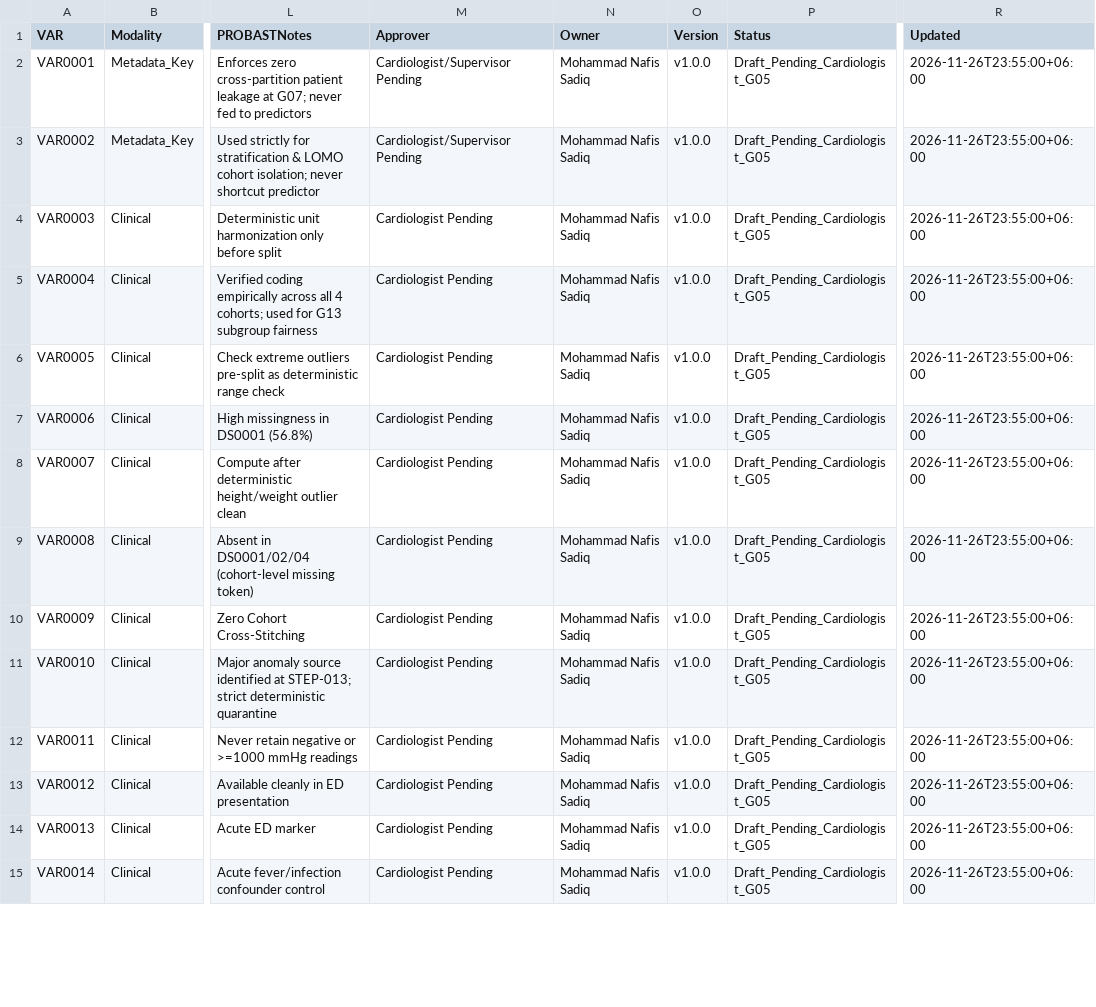
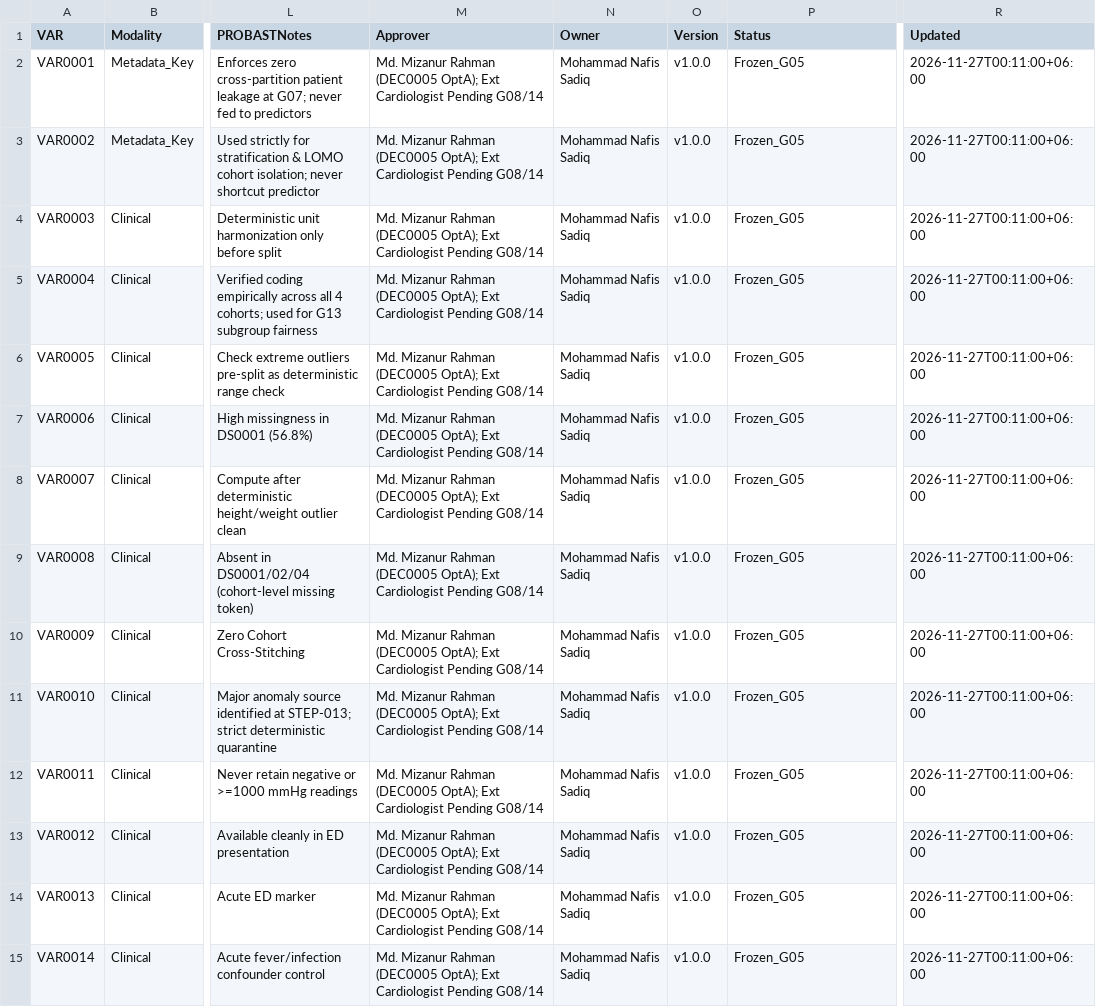
Before and after one commit to Rayan105/Thesis-for-Defense, a CSV file: 04_Outcome_Schema_QA/variables.csv, drawn as a sheet; only a part is shown, gaps mark what is left out; the diff covers the shown part only; the diff names each change by its address in the sheet, - before the commit and + after, or states it on an @@ line.

```diff
--- a/04_Outcome_Schema_QA/variables.csv
+++ b/04_Outcome_Schema_QA/variables.csv
-M2:M3 (Approver): Cardiologist/Supervisor Pending
+M2:M3 (Approver): Md. Mizanur Rahman (DEC0005 OptA); Ext Cardiologist Pending G08/14
-P2:P15 (Status): Draft_Pending_Cardiologist_G05
+P2:P15 (Status): Frozen_G05
-R2:R15 (Updated): 2026-11-26T23:55:00+06:00
+R2:R15 (Updated): 2026-11-27T00:11:00+06:00
-M4:M15 (Approver): Cardiologist Pending
+M4:M15 (Approver): Md. Mizanur Rahman (DEC0005 OptA); Ext Cardiologist Pending G08/14
```
Also changed, not shown: 117 edited cells elsewhere in this file, 01_Project_Management/decisions.csv, 01_Project_Management/gates.csv, 13 other files.
